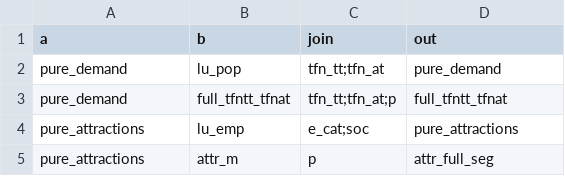
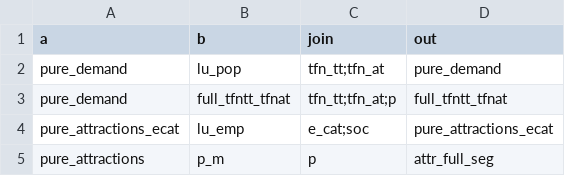
Before and after one commit to Transport-for-the-North/NorMITs-Demand, a CSV file: normits_demand/core/definitions/segmentations/multiply.csv, drawn as a sheet.

Commit message:
Addressed attraction model comments, created notem.py
run_notem_test.py can be used to  run notem.py

```diff
--- a/normits_demand/core/definitions/segmentations/multiply.csv
+++ b/normits_demand/core/definitions/segmentations/multiply.csv
@@ -3,3 +3,3 @@ pure_demand,lu_pop,tfn_tt;tfn_at,pure_demand
 pure_demand,full_tfntt_tfnat,tfn_tt;tfn_at;p,full_tfntt_tfnat
-pure_attractions,lu_emp,e_cat;soc,pure_attractions
-pure_attractions,attr_m,p,attr_full_seg
+pure_attractions_ecat,lu_emp,e_cat;soc,pure_attractions_ecat
+pure_attractions,p_m,p,attr_full_seg
```
Also changed, not shown: 5 other files.
